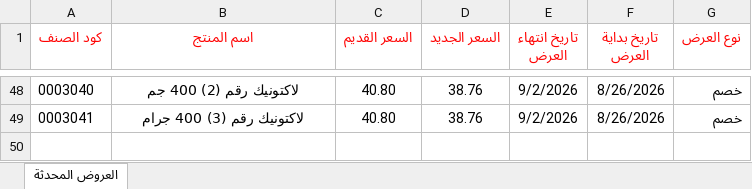
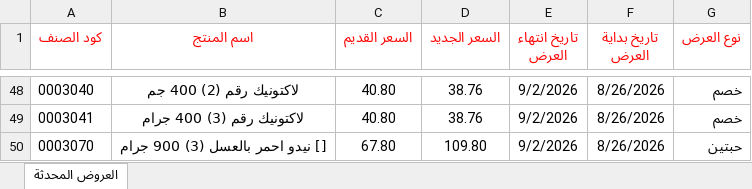
Before and after one commit to YahyaZaqzouq/Moaaz_offer_Cards, an Excel workbook: offers/عروض الحليب والحفايض.xlsx, sheet العروض المحدثة, drawn as a sheet; only a part is shown, gaps mark what is left out; values as stored, in another font and other column widths than the file's, no borders; the diff names each change by its address in the sheet, - before the commit and + after, or states it on an @@ line.

Commit message:
Add files via upload

```diff
--- a/offers/عروض الحليب والحفايض.xlsx (sheet العروض المحدثة)
+++ b/offers/عروض الحليب والحفايض.xlsx (sheet العروض المحدثة)
+row 50: 0003070 | [] نيدو احمر بالعسل (3) 900 جرام | 67.80 | 109.80 | 9/2/2026 | 8/26/2026 | حبتين
```
